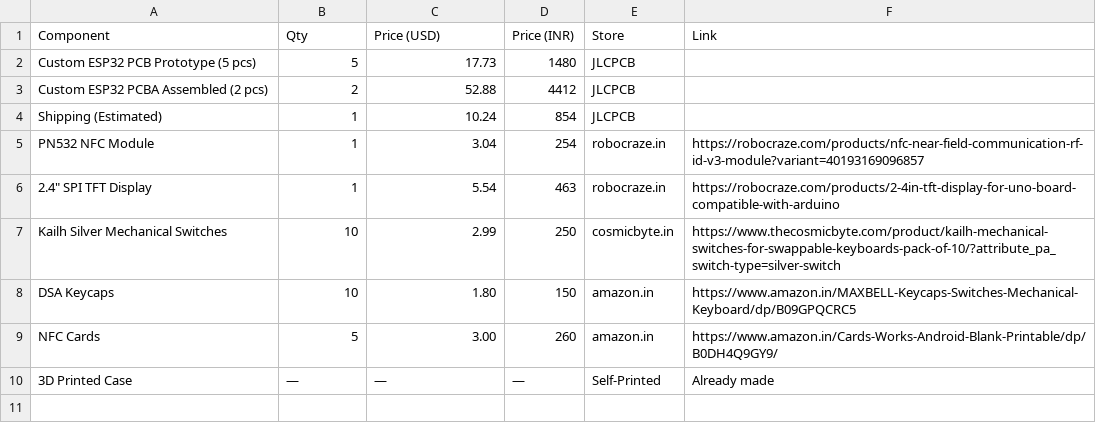
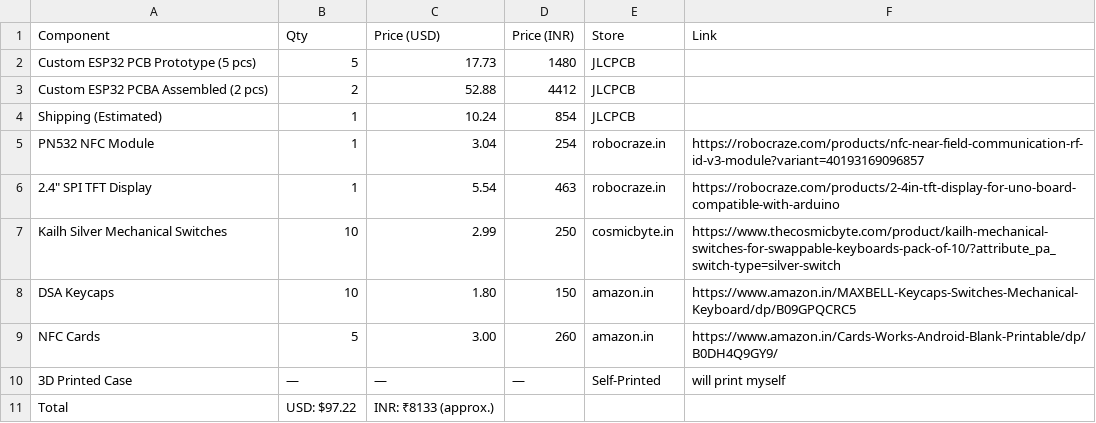
Before and after one commit to Hewis44/spotify_player, a CSV file: BOM.csv (was Updated_ESP32_BOM.csv), drawn as a sheet.

Commit message:
Update and rename Updated_ESP32_BOM.csv to BOM.csv

```diff
--- a/Updated_ESP32_BOM.csv
+++ b/BOM.csv
@@ -9,2 +9,3 @@ DSA Keycaps,10,1.80,150,amazon.in,https://www.amazon.in/MAXBELL-Keycaps-Switches
 NFC Cards,5,3.00,260,amazon.in,https://www.amazon.in/Cards-Works-Android-Blank-Printable/dp/B0DH4Q9GY9/
-3D Printed Case,—,—,—,Self-Printed,Already made
+3D Printed Case,—,—,—,Self-Printed,will print myself
+Total,USD: $97.22,INR: ₹8133 (approx.),,
```
